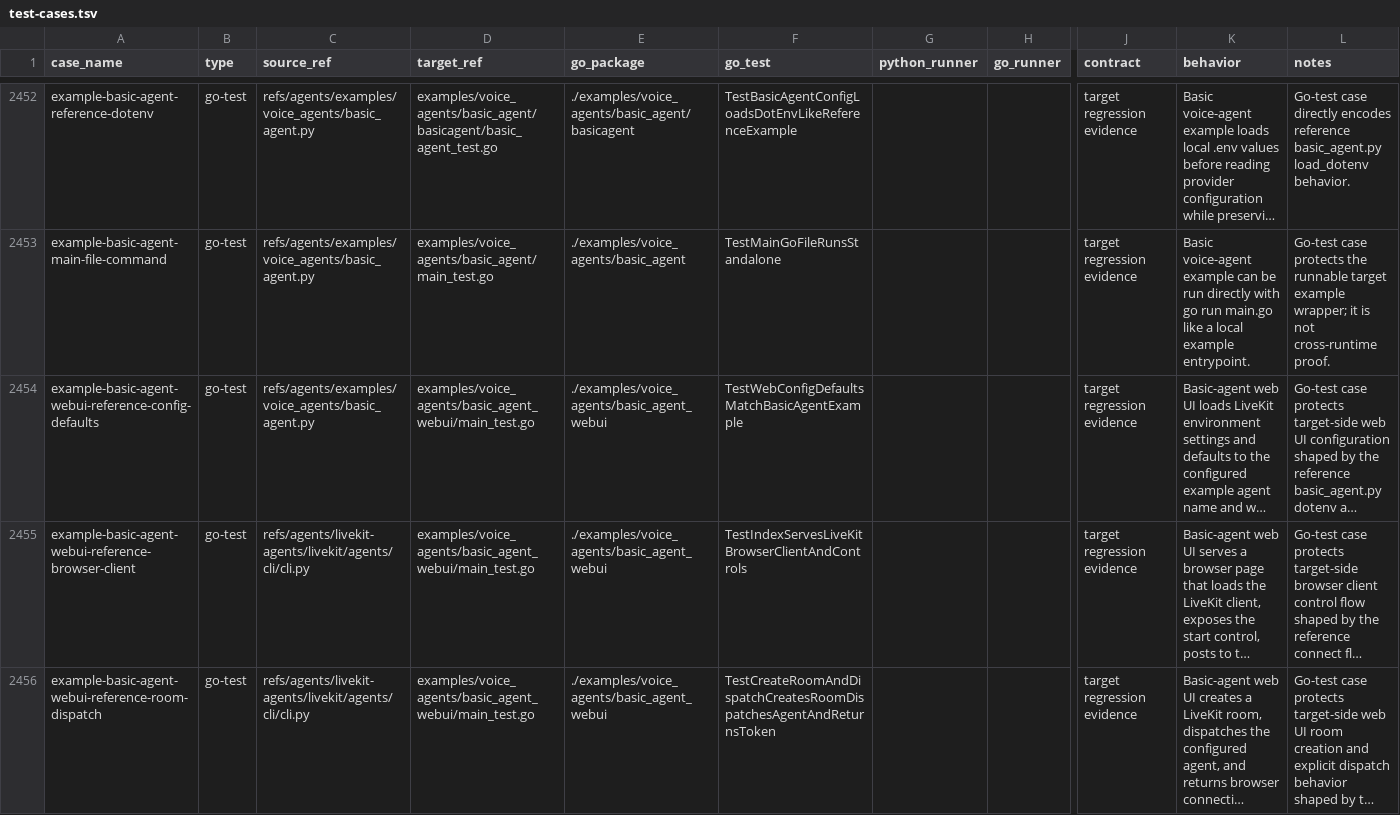
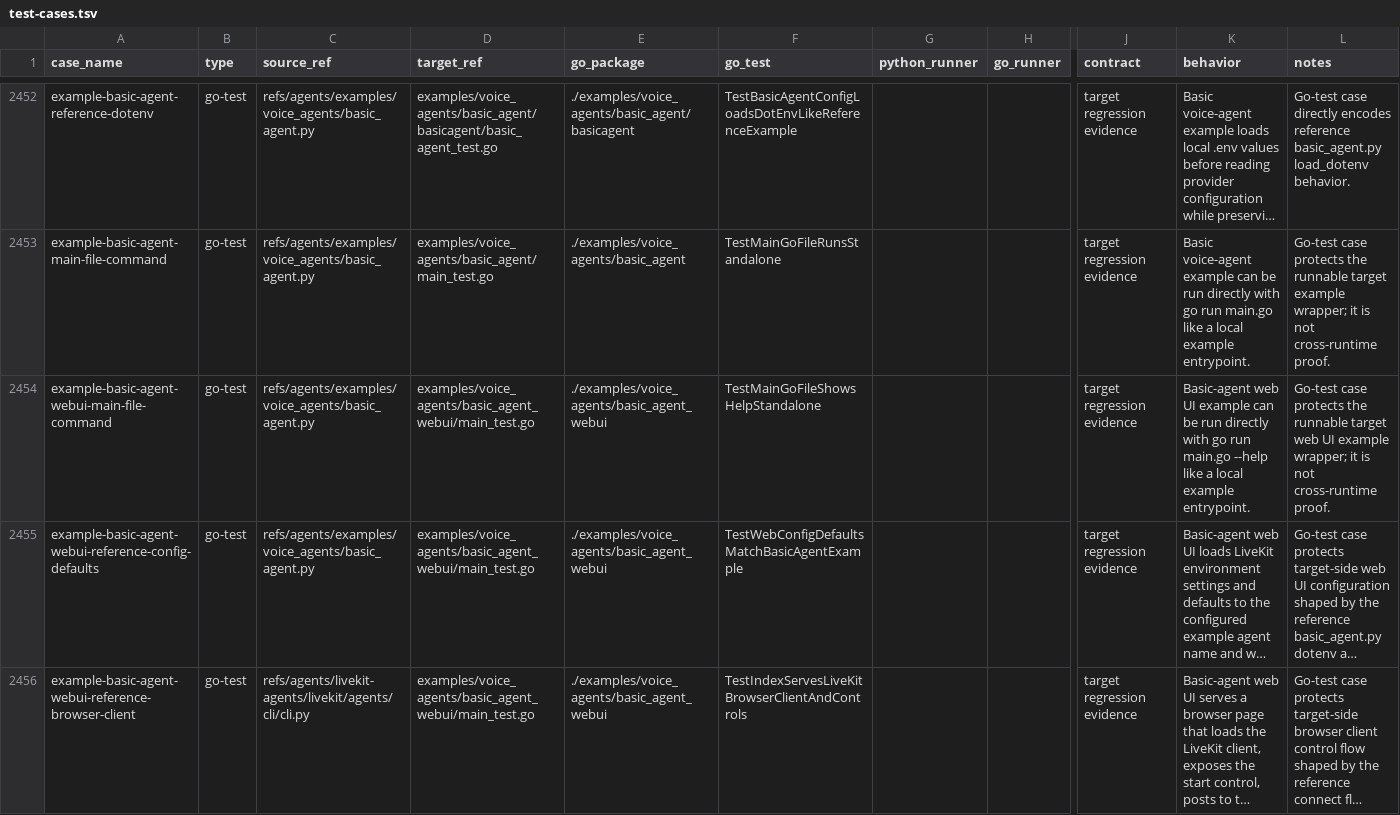
Before and after one commit to cavos-io/rtp-agent, a TSV file: scripts/parity-fixtures/test-cases.tsv, drawn as a sheet; only a part is shown, gaps mark what is left out; the shorter side is filled out with more unchanged rows; long unchanged cells end in …; rows hold the shown columns only; the diff names each change by its address in the sheet, - before the commit and + after, or states it on an @@ line.

Commit message:
test(examples): cover web ui help command

```diff
--- a/scripts/parity-fixtures/test-cases.tsv
+++ b/scripts/parity-fixtures/test-cases.tsv
+row 2454: example-basic-agent-webui-main-file-command | go-test | refs/agents/examples/voice_agents/basic_agent.py | examples/voice_agents/basic_agent_webui/main_test.go | ./examples/voice_agents/basic_agent_webui | TestMainGoFileShowsHelpStandalone |  |  | target regression evidence | Basic-agent web UI example can be run directly with go run main.go --help like a local example entrypoint. | Go-test case protects the runnable target web UI example wrapper; it is not cross-runtime proof.
```
